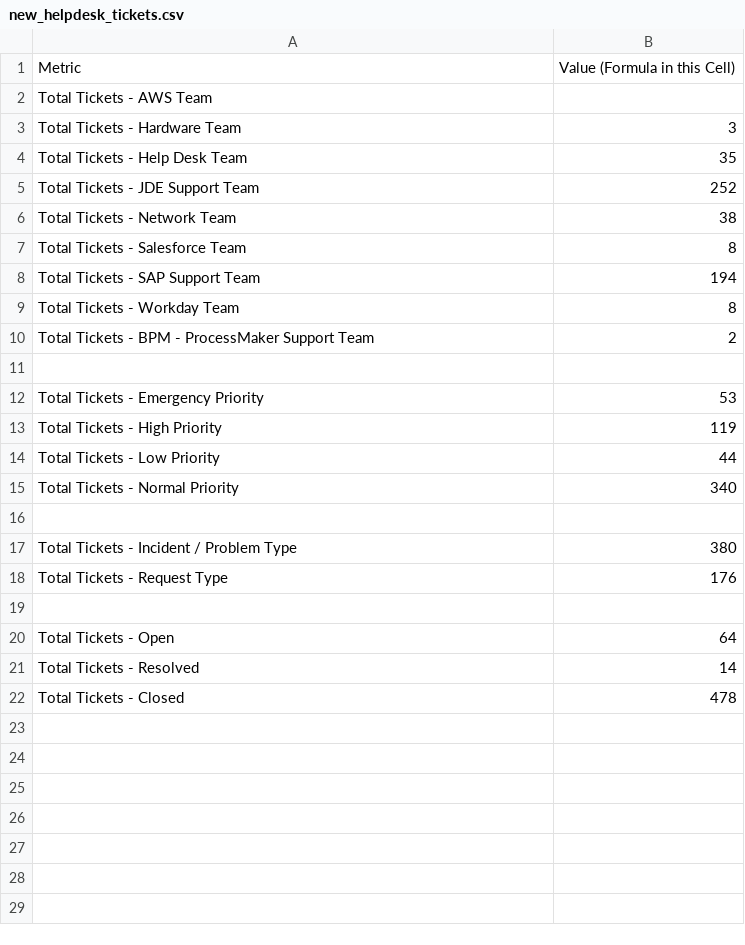
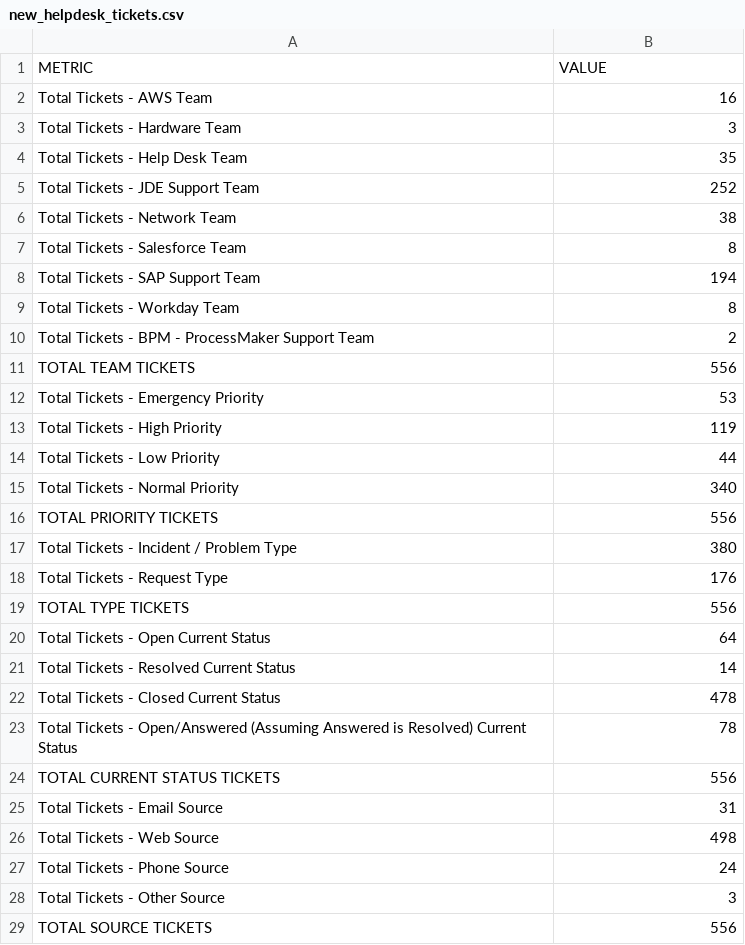
Before and after one commit to kene-onwumbiko/Buckinghamshire-Social-Unrest-Prediction-Dashboard, a CSV file: new_helpdesk_tickets.csv, drawn as a sheet.

Commit message:
Update new_helpdesk_tickets.csv

```diff
--- a/new_helpdesk_tickets.csv
+++ b/new_helpdesk_tickets.csv
@@ -1,3 +1,3 @@
-Metric,Value (Formula in this Cell)
-Total Tickets - AWS Team  ,
+METRIC,VALUE
+Total Tickets - AWS Team  ,16
 Total Tickets - Hardware Team  ,3
@@ -10,3 +10,3 @@ Total Tickets - Workday Team  ,8
 Total Tickets - BPM - ProcessMaker Support Team,2
-,
+TOTAL TEAM TICKETS,556
 Total Tickets - Emergency Priority,53
@@ -15,8 +15,15 @@ Total Tickets - Low Priority,44
 Total Tickets - Normal Priority,340
-,
+TOTAL PRIORITY TICKETS,556
 Total Tickets - Incident / Problem Type,380
 Total Tickets - Request Type,176
-,
-Total Tickets - Open,64
-Total Tickets - Resolved,14
-Total Tickets - Closed,478
+TOTAL TYPE TICKETS,556
+Total Tickets - Open Current Status,64
+Total Tickets - Resolved Current Status,14
+Total Tickets - Closed Current Status,478
+Total Tickets - Open/Answered (Assuming Answered is Resolved) Current Status,78
+TOTAL CURRENT STATUS TICKETS,556
+Total Tickets - Email Source,31
+Total Tickets - Web Source,498
+Total Tickets - Phone Source,24
+Total Tickets - Other Source,3
+TOTAL SOURCE TICKETS,556
```
